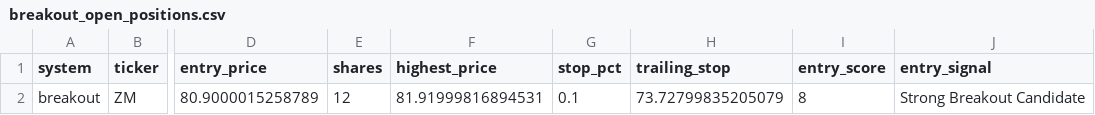
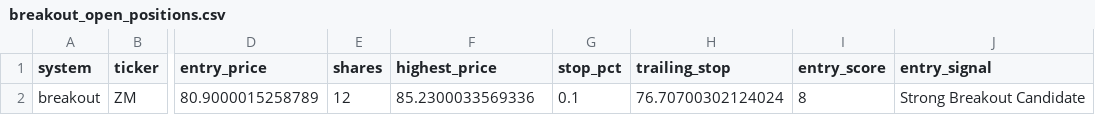
Before and after one commit to mrpink970/sector-research-system, a CSV file: data/stocks/breakout_open_positions.csv, drawn as a sheet; only a part is shown, gaps mark what is left out; the diff names each change by its address in the sheet, - before the commit and + after, or states it on an @@ line.

```diff
--- a/data/stocks/breakout_open_positions.csv
+++ b/data/stocks/breakout_open_positions.csv
-F2 (highest_price): 81.91999816894531
+F2 (highest_price): 85.2300033569336
-H2 (trailing_stop): 73.72799835205079
+H2 (trailing_stop): 76.70700302124024
```
Also changed, not shown: data/stocks/stock_breakout_candidates_history.csv, data/stocks/stock_candidates_history.csv, 3 other files.
